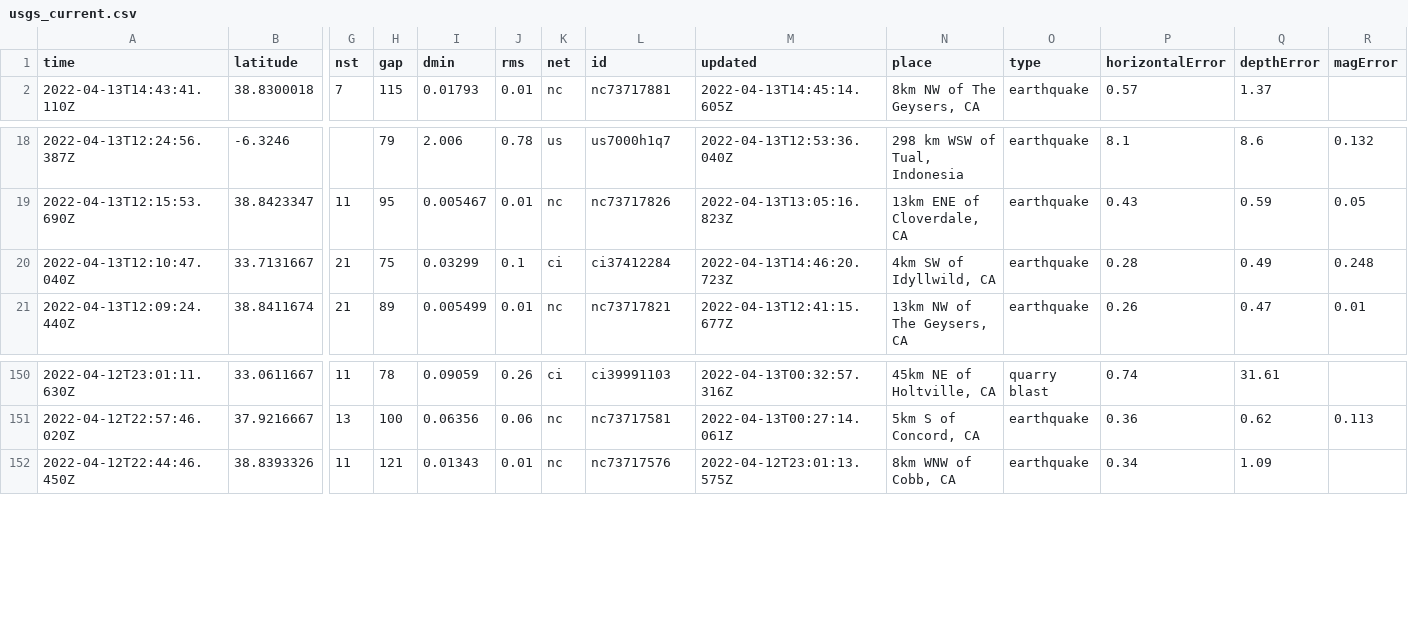
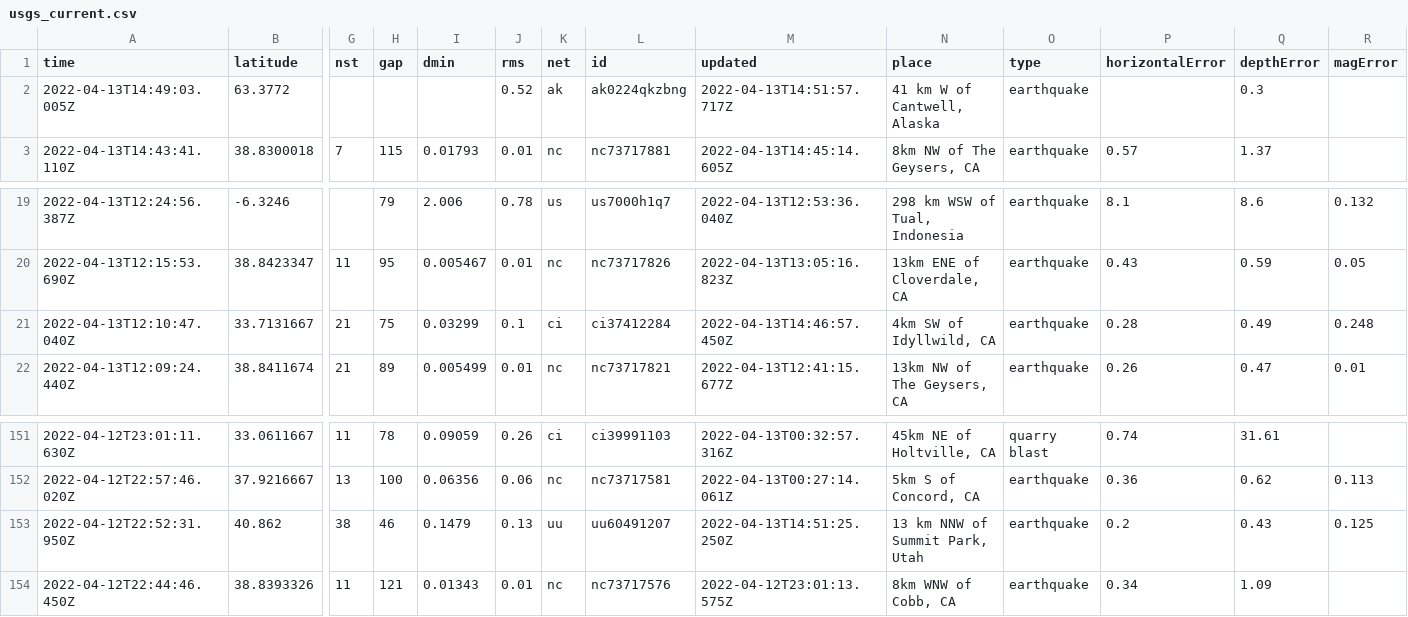
Before and after one commit to AnjDelgado/my-data-robot, a CSV file: usgs_current.csv, drawn as a sheet; only a part is shown, gaps mark what is left out; addresses are those after the commit; rows hold the shown columns only; the diff names each change by its address in the sheet, - before the commit and + after, or states it on an @@ line.

```diff
--- a/usgs_current.csv
+++ b/usgs_current.csv
+row 2: 2022-04-13T14:49:03.005Z | 63.3772 |  |  |  | 0.52 | ak | ak0224qkzbng | 2022-04-13T14:51:57.717Z | 41 km W of Cantwell, Alaska | earthquake |  | 0.3
-M21 (updated): 2022-04-13T14:46:20.723Z
+M21 (updated): 2022-04-13T14:46:57.450Z
+row 153: 2022-04-12T22:52:31.950Z | 40.862 | 38 | 46 | 0.1479 | 0.13 | uu | uu60491207 | 2022-04-13T14:51:25.250Z | 13 km NNW of Summit Park, Utah | earthquake | 0.2 | 0.43 | 0.125
```
